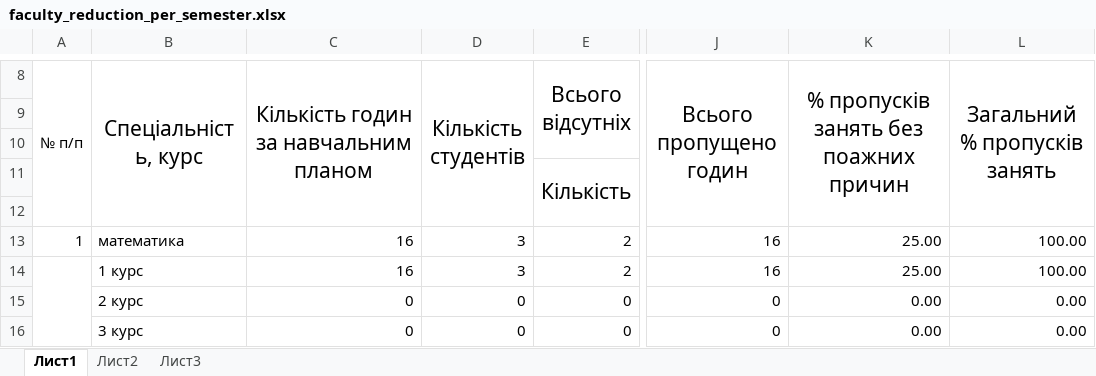
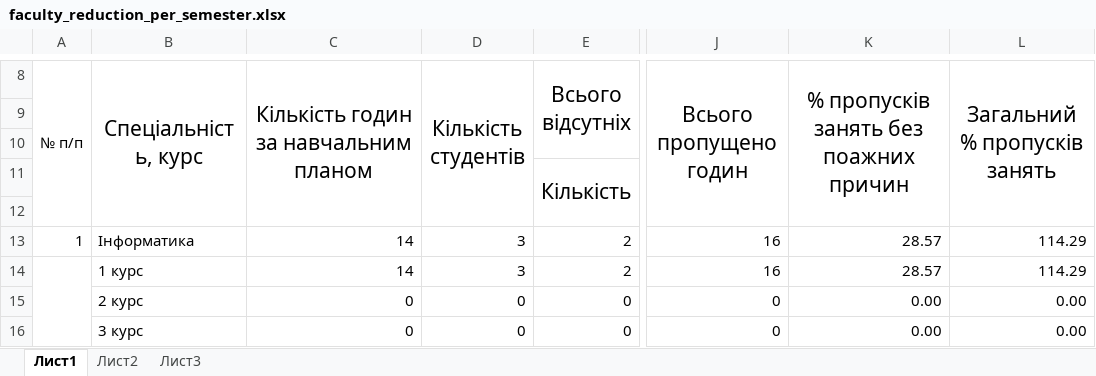
Before and after one commit to hrustuna-iluk/diploma, an Excel workbook: static/reductions/faculty_reduction_per_semester.xlsx, sheet Лист1, drawn as a sheet; only a part is shown, gaps mark what is left out; values as stored, in another font and other column widths than the file's, no borders; the diff names each change by its address in the sheet, - before the commit and + after, or states it on an @@ line.

```diff
--- a/static/reductions/faculty_reduction_per_semester.xlsx (sheet Лист1)
+++ b/static/reductions/faculty_reduction_per_semester.xlsx (sheet Лист1)
-B13 (Спеціальність, курс): математика
+B13 (Спеціальність, курс): Інформатика
-C13:C14: 16
+C13:C14: 14
-K13:K14: 25.00
+K13:K14: 28.57
-L13:L14 (Загальний % пропусків занять): 100.00
+L13:L14 (Загальний % пропусків занять): 114.29
```
Also changed, not shown: 21 other files.
